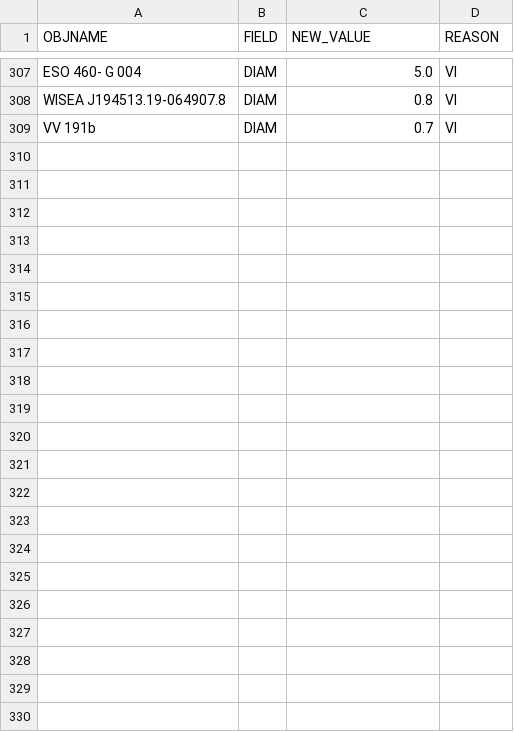
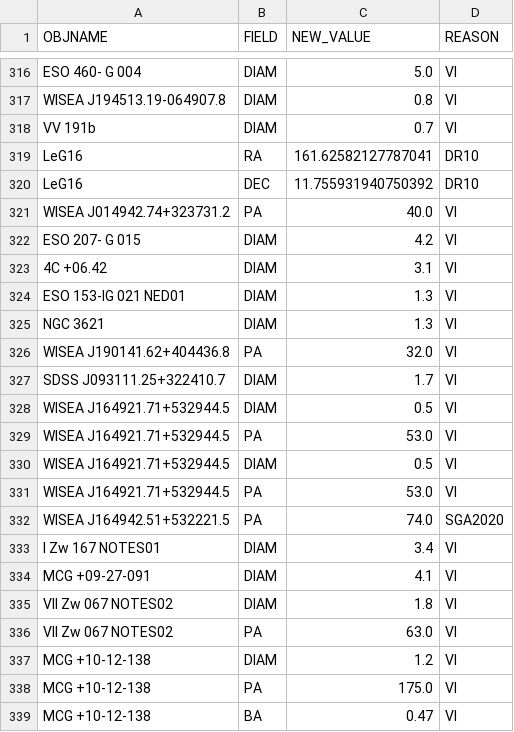
Before and after one commit to moustakas/SGA, a CSV file: py/SGA/data/SGA2025/overlays/v1.4/updates.csv, drawn as a sheet; only a part is shown, gaps mark what is left out; the diff covers the shown part only; the diff names each change by its address in the sheet, - before the commit and + after, or states it on an @@ line.

```diff
--- a/py/SGA/data/SGA2025/overlays/v1.4/updates.csv
+++ b/py/SGA/data/SGA2025/overlays/v1.4/updates.csv
+row 319: LeG16 | RA | 161.62582127787041 | DR10
+row 320: LeG16 | DEC | 11.755931940750392 | DR10
+row 321: WISEA J014942.74+323731.2 | PA | 40.0 | VI
+row 322: ESO 207- G 015 | DIAM | 4.2 | VI
+row 323: 4C +06.42 | DIAM | 3.1 | VI
+row 324: ESO 153-IG 021 NED01 | DIAM | 1.3 | VI
+row 325: NGC 3621 | DIAM | 1.3 | VI
+row 326: WISEA J190141.62+404436.8 | PA | 32.0 | VI
+row 327: SDSS J093111.25+322410.7 | DIAM | 1.7 | VI
+row 328: WISEA J164921.71+532944.5 | DIAM | 0.5 | VI
+row 329: WISEA J164921.71+532944.5 | PA | 53.0 | VI
+row 330: WISEA J164921.71+532944.5 | DIAM | 0.5 | VI
+row 331: WISEA J164921.71+532944.5 | PA | 53.0 | VI
+row 332: WISEA J164942.51+532221.5 | PA | 74.0 | SGA2020
+row 333: I Zw 167 NOTES01 | DIAM | 3.4 | VI
+row 334: MCG +09-27-091 | DIAM | 4.1 | VI
+row 335: VII Zw 067 NOTES02 | DIAM | 1.8 | VI
+row 336: VII Zw 067 NOTES02 | PA | 63.0 | VI
+row 337: MCG +10-12-138 | DIAM | 1.2 | VI
+row 338: MCG +10-12-138 | PA | 175.0 | VI
+row 339: MCG +10-12-138 | BA | 0.47 | VI
```
Also changed, not shown: 9 added rows elsewhere in this file, py/SGA/data/SGA2025/overlays/v1.4/drops.csv, py/SGA/data/SGA2025/overlays/v1.4/flags.csv, 3 other files.
